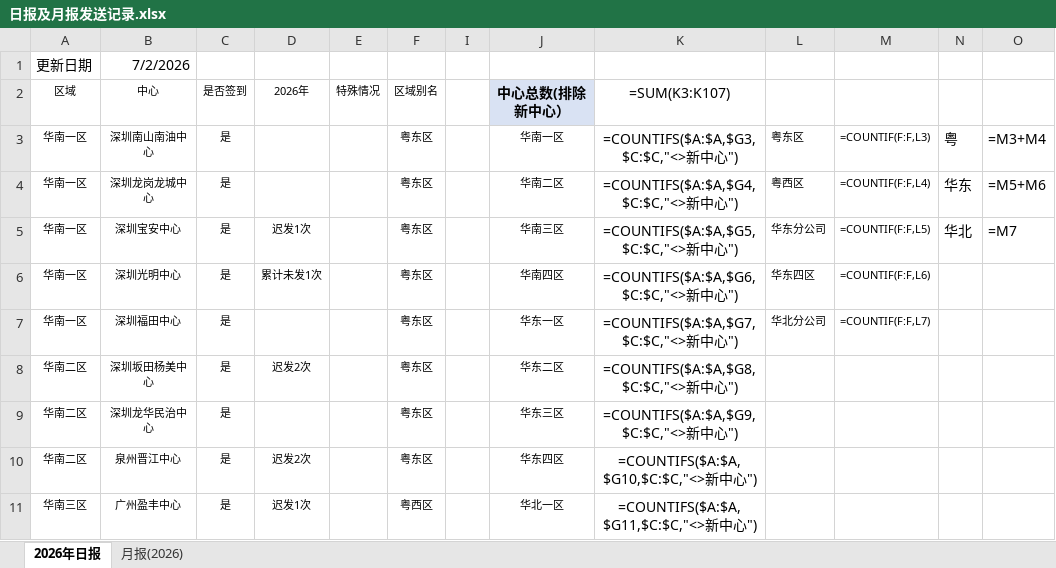
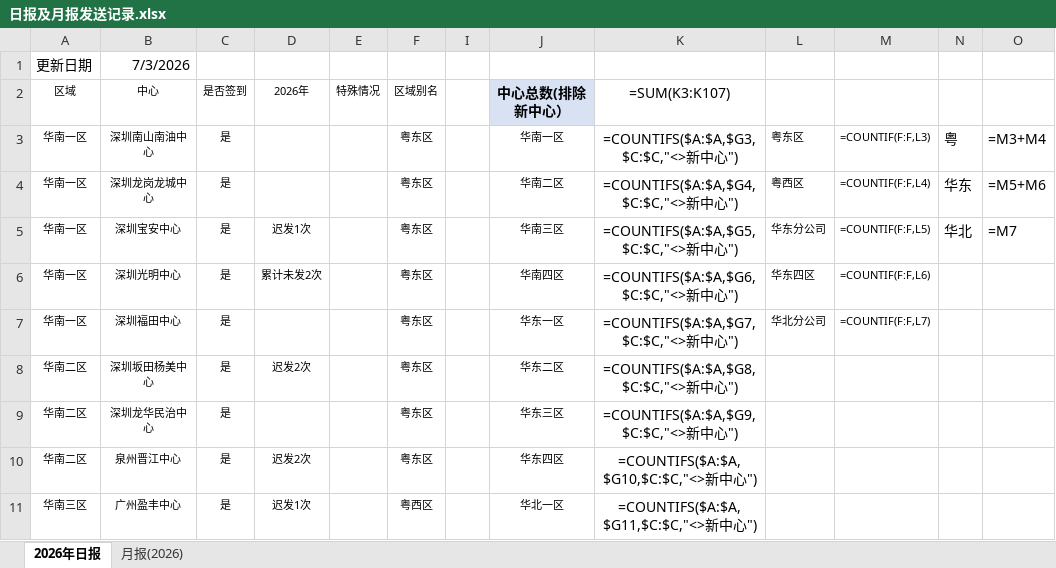
Before and after one commit to linxz-coder/excel-codex-auto, an Excel workbook: 日报及月报发送记录.xlsx, sheet 2026年日报, drawn as a sheet; only a part is shown; values as stored, in another font and other column widths than the file's, no borders; formulas without a stored value are shown as written; the diff names each change by its address in the sheet, - before the commit and + after, or states it on an @@ line.

```diff
--- a/日报及月报发送记录.xlsx (sheet 2026年日报)
+++ b/日报及月报发送记录.xlsx (sheet 2026年日报)
-B1 (中心): 7/2/2026
+B1 (中心): 7/3/2026
-D6 (2026年): 累计未发1次
+D6 (2026年): 累计未发2次
```
Also changed, not shown: 1 other file.
